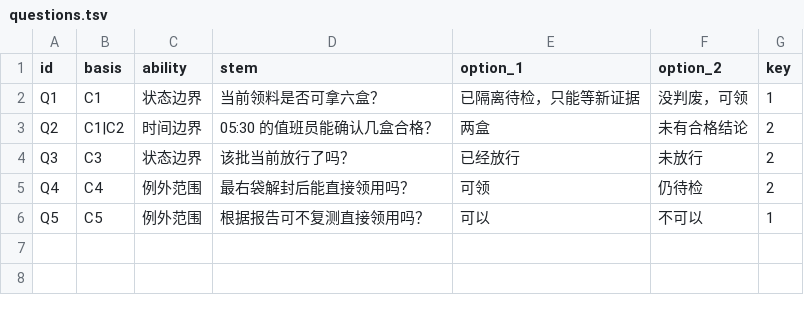
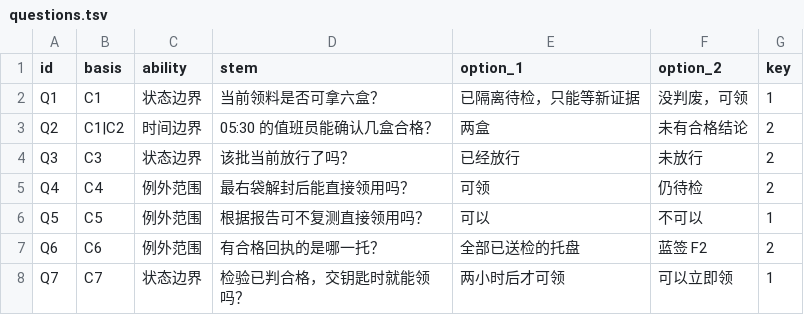
Before and after one commit to Beryl0222/solo2-112202-011-knowledge-quiz, a TSV file: materials/questions.tsv, drawn as a sheet; the diff names each change by its address in the sheet, - before the commit and + after, or states it on an @@ line.

```diff
--- a/materials/questions.tsv
+++ b/materials/questions.tsv
+row 7: Q6 | C6 | 例外范围 | 有合格回执的是哪一托？ | 全部已送检的托盘 | 蓝签 F2 | 2
+row 8: Q7 | C7 | 状态边界 | 检验已判合格，交钥匙时就能领吗？ | 两小时后才可领 | 可以立即领 | 1
```
Also changed, not shown: materials/cases.tsv, 5 other files.
